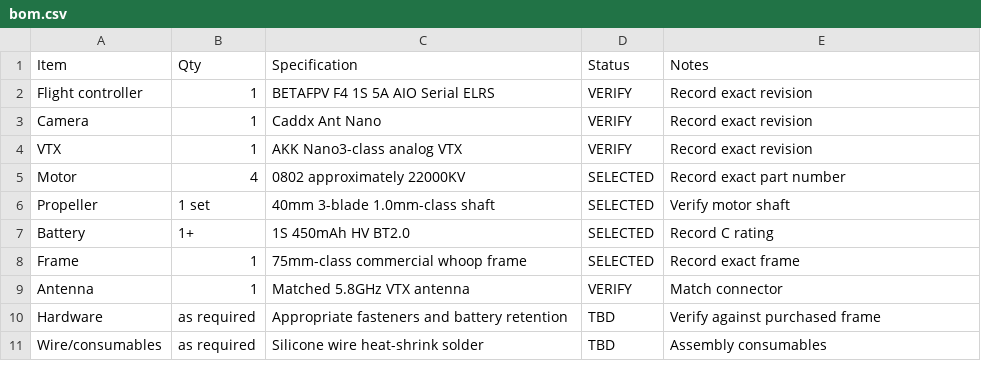
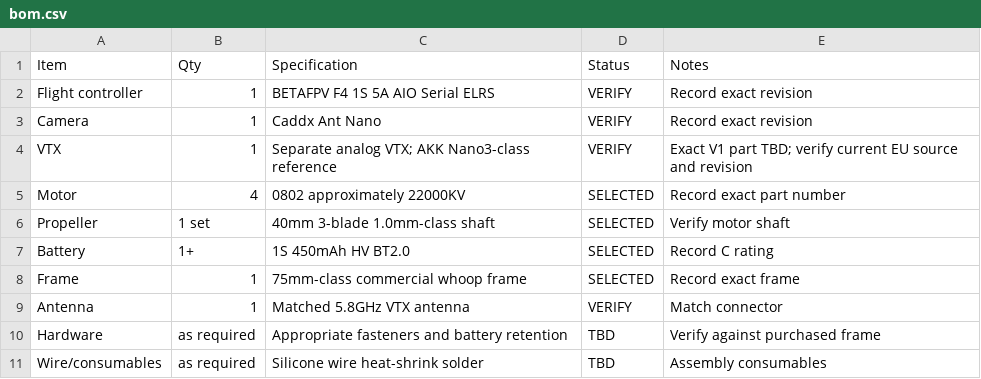
Before and after one commit to kantesh-sinha/75mm-1S-FPV-Drone, a CSV file: 04_BOM/bom.csv, drawn as a sheet.

Commit message:
docs: update BOM CSV VTX procurement status

```diff
--- a/04_BOM/bom.csv
+++ b/04_BOM/bom.csv
@@ -3,3 +3,3 @@ Flight controller,1,BETAFPV F4 1S 5A AIO Serial ELRS,VERIFY,Record exact revisio
 Camera,1,Caddx Ant Nano,VERIFY,Record exact revision
-VTX,1,AKK Nano3-class analog VTX,VERIFY,Record exact revision
+VTX,1,Separate analog VTX; AKK Nano3-class reference,VERIFY,Exact V1 part TBD; verify current EU source and revision
 Motor,4,0802 approximately 22000KV,SELECTED,Record exact part number
```
